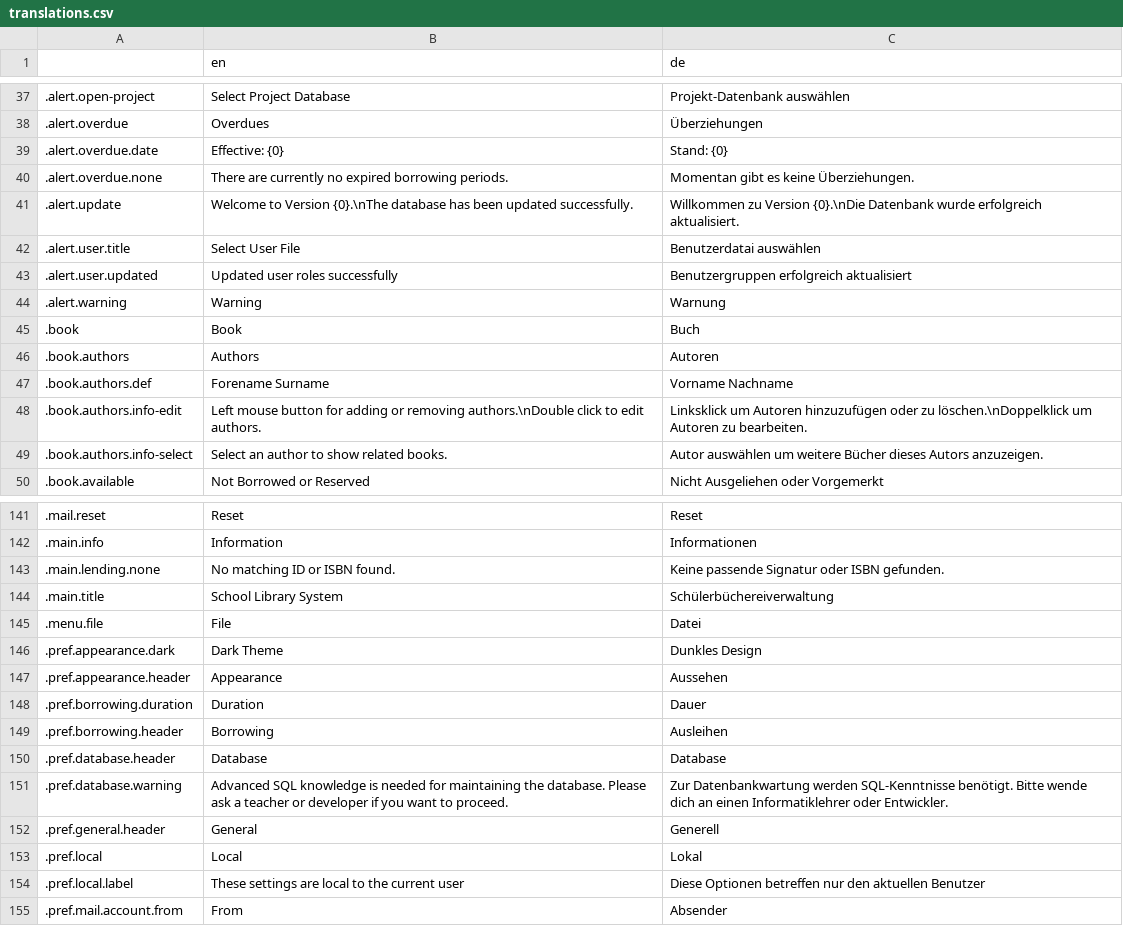
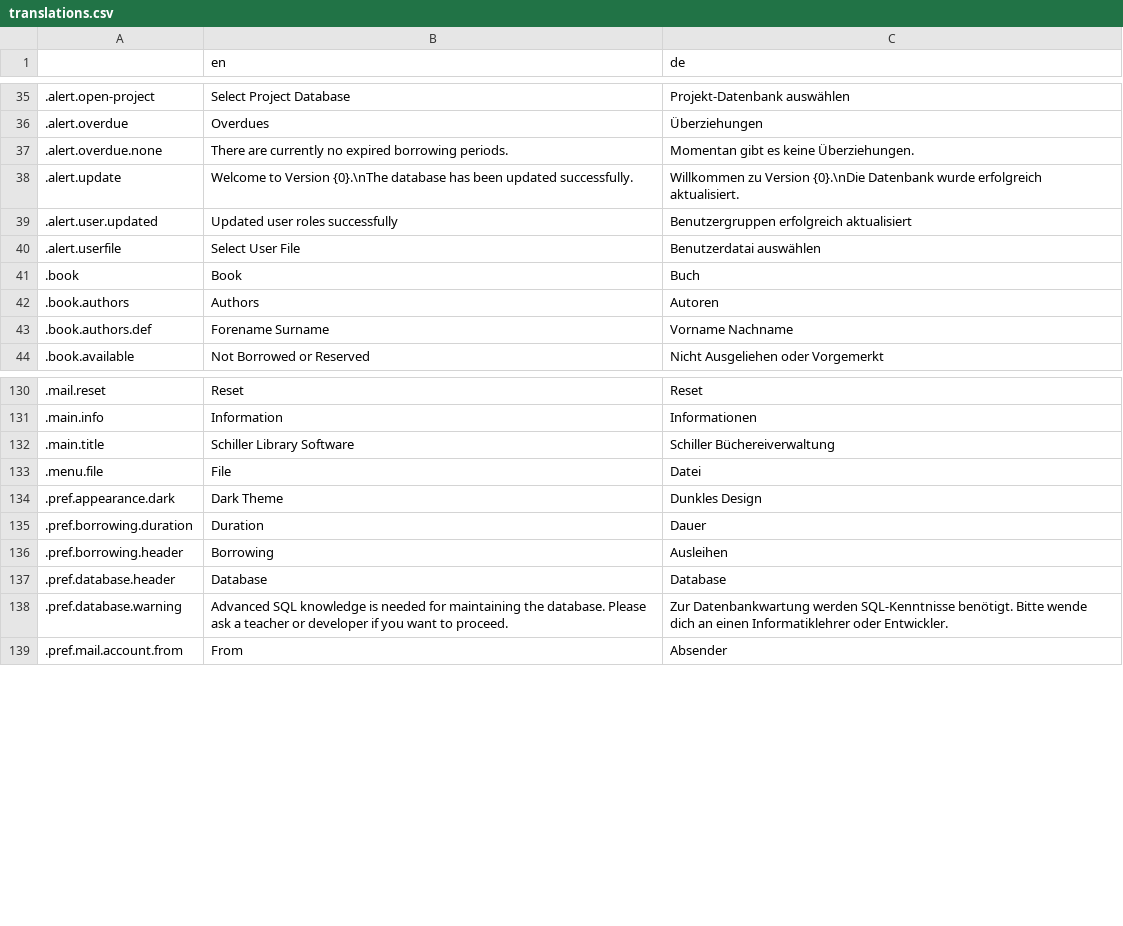
Before and after one commit to wrenger/schiller-lib, a CSV file: translations/translations.csv, drawn as a sheet; only a part is shown, gaps mark what is left out; the diff covers the shown part only.

```diff
--- a/translations/translations.csv
+++ b/translations/translations.csv
@@ -38,8 +36,6 @@
 .alert.overdue,Overdues,Überziehungen
-.alert.overdue.date,Effective: {0},Stand: {0}
 .alert.overdue.none,There are currently no expired borrowing periods.,Momentan gibt es keine Überziehungen.
 .alert.update,Welcome to Version {0}.\nThe database has been updated successfully.,Willkommen zu Version {0}.\nDie Datenbank wurde erfolgreich aktualisiert.
-.alert.user.title,Select User File,Benutzerdatai auswählen
 .alert.user.updated,Updated user roles successfully,Benutzergruppen erfolgreich aktualisiert
-.alert.warning,Warning,Warnung
+.alert.userfile,Select User File,Benutzerdatai auswählen
 .book,Book,Buch
@@ -47,4 +43,2 @@
 .book.authors.def,Forename Surname,Vorname Nachname
-.book.authors.info-edit,Left mouse button for adding or removing authors.\nDouble click to edit authors.,Linksklick um Autoren hinzuzufügen oder zu löschen.\nDoppelklick um Autoren zu bearbeiten.
-.book.authors.info-select,Select an author to show related books.,Autor auswählen um weitere Bücher dieses Autors anzuzeigen.
 .book.available,Not Borrowed or Reserved,Nicht Ausgeliehen oder Vorgemerkt
@@ -142,7 +131,5 @@
 .main.info,Information,Informationen
-.main.lending.none,No matching ID or ISBN found.,Keine passende Signatur oder ISBN gefunden.
-.main.title,School Library System,Schülerbüchereiverwaltung
+.main.title,Schiller Library Software,Schiller Büchereiverwaltung
 .menu.file,File,Datei
 .pref.appearance.dark,Dark Theme,Dunkles Design
-.pref.appearance.header,Appearance,Aussehen
 .pref.borrowing.duration,Duration,Dauer
@@ -151,5 +138,2 @@
 .pref.database.warning,Advanced SQL knowledge is needed for maintaining the database. Please ask a teacher or developer if you want to proceed.,Zur Datenbankwartung werden SQL-Kenntnisse benötigt. Bitte wende dich an einen Informatiklehrer oder Entwickler.
-.pref.general.header,General,Generell
-.pref.local,Local,Lokal
-.pref.local.label,These settings are local to the current user,Diese Optionen betreffen nur den aktuellen Benutzer
 .pref.mail.account.from,From,Absender
```
Also changed, not shown: 3 added rows, 11 removed rows, 3 moved rows and 3 edited cells elsewhere in this file, 20 other files.
